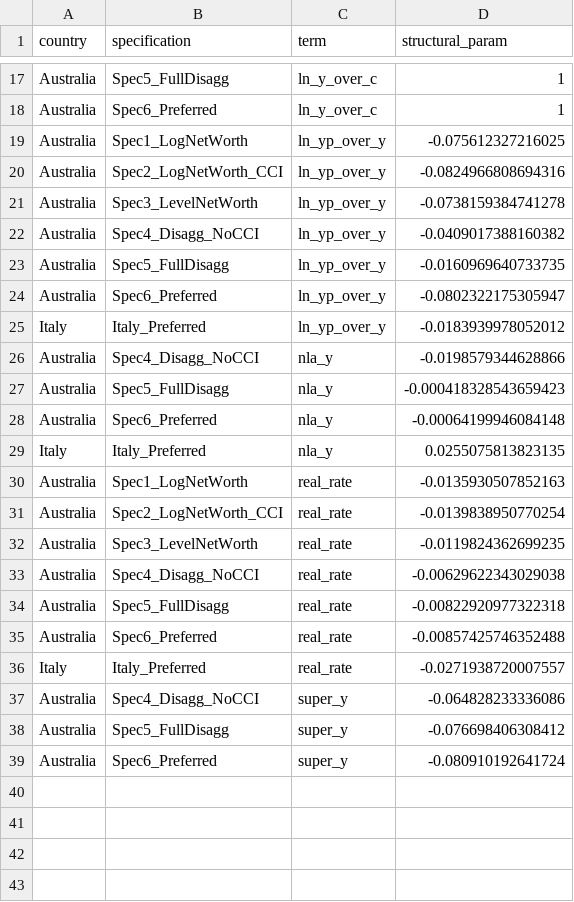
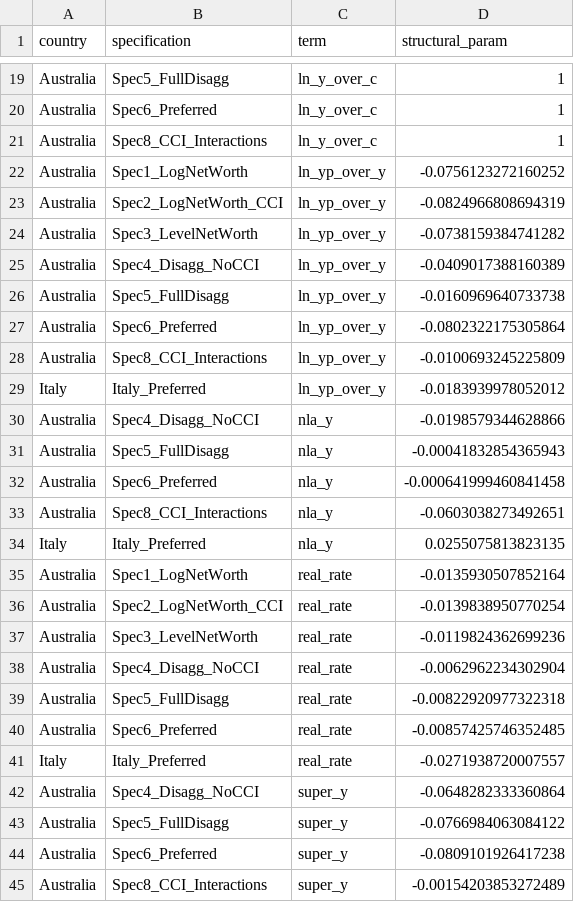
Before and after one commit to DavidAStephan/ConsModelling, a CSV file: Ausreplication/outputs/italy_australia_comparison.csv, drawn as a sheet; only a part is shown, gaps mark what is left out; the diff covers the shown part only.

```diff
--- a/Ausreplication/outputs/italy_australia_comparison.csv
+++ b/Ausreplication/outputs/italy_australia_comparison.csv
@@ -18,22 +20,26 @@
 "Australia","Spec6_Preferred","ln_y_over_c",1
-"Australia","Spec1_LogNetWorth","ln_yp_over_y",-0.075612327216025
-"Australia","Spec2_LogNetWorth_CCI","ln_yp_over_y",-0.0824966808694316
-"Australia","Spec3_LevelNetWorth","ln_yp_over_y",-0.0738159384741278
-"Australia","Spec4_Disagg_NoCCI","ln_yp_over_y",-0.0409017388160382
-"Australia","Spec5_FullDisagg","ln_yp_over_y",-0.0160969640733735
-"Australia","Spec6_Preferred","ln_yp_over_y",-0.0802322175305947
+"Australia","Spec8_CCI_Interactions","ln_y_over_c",1
+"Australia","Spec1_LogNetWorth","ln_yp_over_y",-0.0756123272160252
+"Australia","Spec2_LogNetWorth_CCI","ln_yp_over_y",-0.0824966808694319
+"Australia","Spec3_LevelNetWorth","ln_yp_over_y",-0.0738159384741282
+"Australia","Spec4_Disagg_NoCCI","ln_yp_over_y",-0.0409017388160389
+"Australia","Spec5_FullDisagg","ln_yp_over_y",-0.0160969640733738
+"Australia","Spec6_Preferred","ln_yp_over_y",-0.0802322175305864
+"Australia","Spec8_CCI_Interactions","ln_yp_over_y",-0.0100693245225809
 "Italy","Italy_Preferred","ln_yp_over_y",-0.0183939978052012
 "Australia","Spec4_Disagg_NoCCI","nla_y",-0.0198579344628866
-"Australia","Spec5_FullDisagg","nla_y",-0.000418328543659423
-"Australia","Spec6_Preferred","nla_y",-0.00064199946084148
+"Australia","Spec5_FullDisagg","nla_y",-0.00041832854365943
+"Australia","Spec6_Preferred","nla_y",-0.000641999460841458
+"Australia","Spec8_CCI_Interactions","nla_y",-0.0603038273492651
 "Italy","Italy_Preferred","nla_y",0.0255075813823135
-"Australia","Spec1_LogNetWorth","real_rate",-0.0135930507852163
+"Australia","Spec1_LogNetWorth","real_rate",-0.0135930507852164
 "Australia","Spec2_LogNetWorth_CCI","real_rate",-0.0139838950770254
-"Australia","Spec3_LevelNetWorth","real_rate",-0.0119824362699235
-"Australia","Spec4_Disagg_NoCCI","real_rate",-0.00629622343029038
+"Australia","Spec3_LevelNetWorth","real_rate",-0.0119824362699236
+"Australia","Spec4_Disagg_NoCCI","real_rate",-0.0062962234302904
 "Australia","Spec5_FullDisagg","real_rate",-0.00822920977322318
-"Australia","Spec6_Preferred","real_rate",-0.00857425746352488
+"Australia","Spec6_Preferred","real_rate",-0.00857425746352485
 "Italy","Italy_Preferred","real_rate",-0.0271938720007557
-"Australia","Spec4_Disagg_NoCCI","super_y",-0.064828233336086
-"Australia","Spec5_FullDisagg","super_y",-0.076698406308412
-"Australia","Spec6_Preferred","super_y",-0.080910192641724
+"Australia","Spec4_Disagg_NoCCI","super_y",-0.0648282333360864
+"Australia","Spec5_FullDisagg","super_y",-0.0766984063084122
+"Australia","Spec6_Preferred","super_y",-0.0809101926417238
+"Australia","Spec8_CCI_Interactions","super_y",-0.00154203853272489
```
Also changed, not shown: 2 added rows and 8 edited cells elsewhere in this file, Ausreplication/outputs/australia_all_diagnostics.csv, Ausreplication/outputs/australia_all_results.csv, 12 other files.
